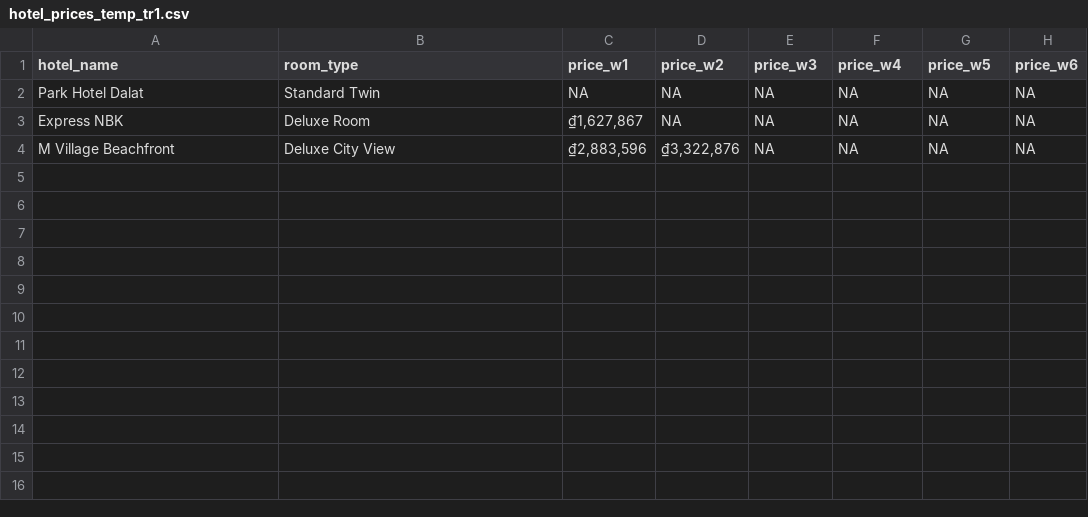
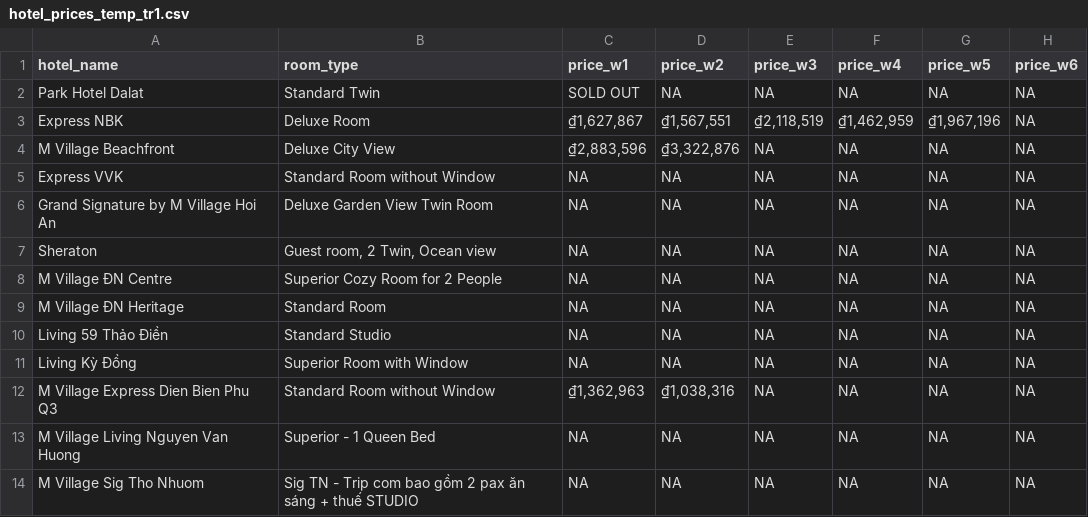
Before and after one commit to hchinhtrung/mvillage-email-template, a CSV file: 31.crawl-tool/tr1/hotel_prices_temp_tr1.csv, drawn as a sheet.

```diff
--- a/31.crawl-tool/tr1/hotel_prices_temp_tr1.csv
+++ b/31.crawl-tool/tr1/hotel_prices_temp_tr1.csv
@@ -1,4 +1,14 @@
 hotel_name,room_type,price_w1,price_w2,price_w3,price_w4,price_w5,price_w6
-Park Hotel Dalat,Standard Twin,NA,NA,NA,NA,NA,NA
-Express NBK,Deluxe Room,"₫1,627,867",NA,NA,NA,NA,NA
+Park Hotel Dalat,Standard Twin,SOLD OUT,NA,NA,NA,NA,NA
+Express NBK,Deluxe Room,"₫1,627,867","₫1,567,551","₫2,118,519","₫1,462,959","₫1,967,196",NA
 M Village Beachfront,Deluxe City View,"₫2,883,596","₫3,322,876",NA,NA,NA,NA
+Express VVK,Standard Room without Window,NA,NA,NA,NA,NA,NA
+Grand Signature by M Village Hoi An,Deluxe Garden View Twin Room,NA,NA,NA,NA,NA,NA
+Sheraton,"Guest room, 2 Twin, Ocean view",NA,NA,NA,NA,NA,NA
+M Village ĐN Centre,Superior Cozy Room for 2 People,NA,NA,NA,NA,NA,NA
+M Village ĐN Heritage,Standard Room,NA,NA,NA,NA,NA,NA
+Living 59 Thảo Điền,Standard Studio,NA,NA,NA,NA,NA,NA
+Living Kỳ Đồng,Superior Room with Window,NA,NA,NA,NA,NA,NA
+M Village Express Dien Bien Phu Q3,Standard Room without Window,"₫1,362,963","₫1,038,316",NA,NA,NA,NA
+M Village Living Nguyen Van Huong,Superior - 1 Queen Bed,NA,NA,NA,NA,NA,NA
+M Village Sig Tho Nhuom,Sig TN - Trip com bao gồm 2 pax ăn sáng + thuế STUDIO,NA,NA,NA,NA,NA,NA
```
Also changed, not shown: 31.crawl-tool/tr2/hotel_prices_temp_tr2.csv, 31.crawl-tool/trip-HN 1/tripcom_prices_temp_HN1.csv, 12 other files.
